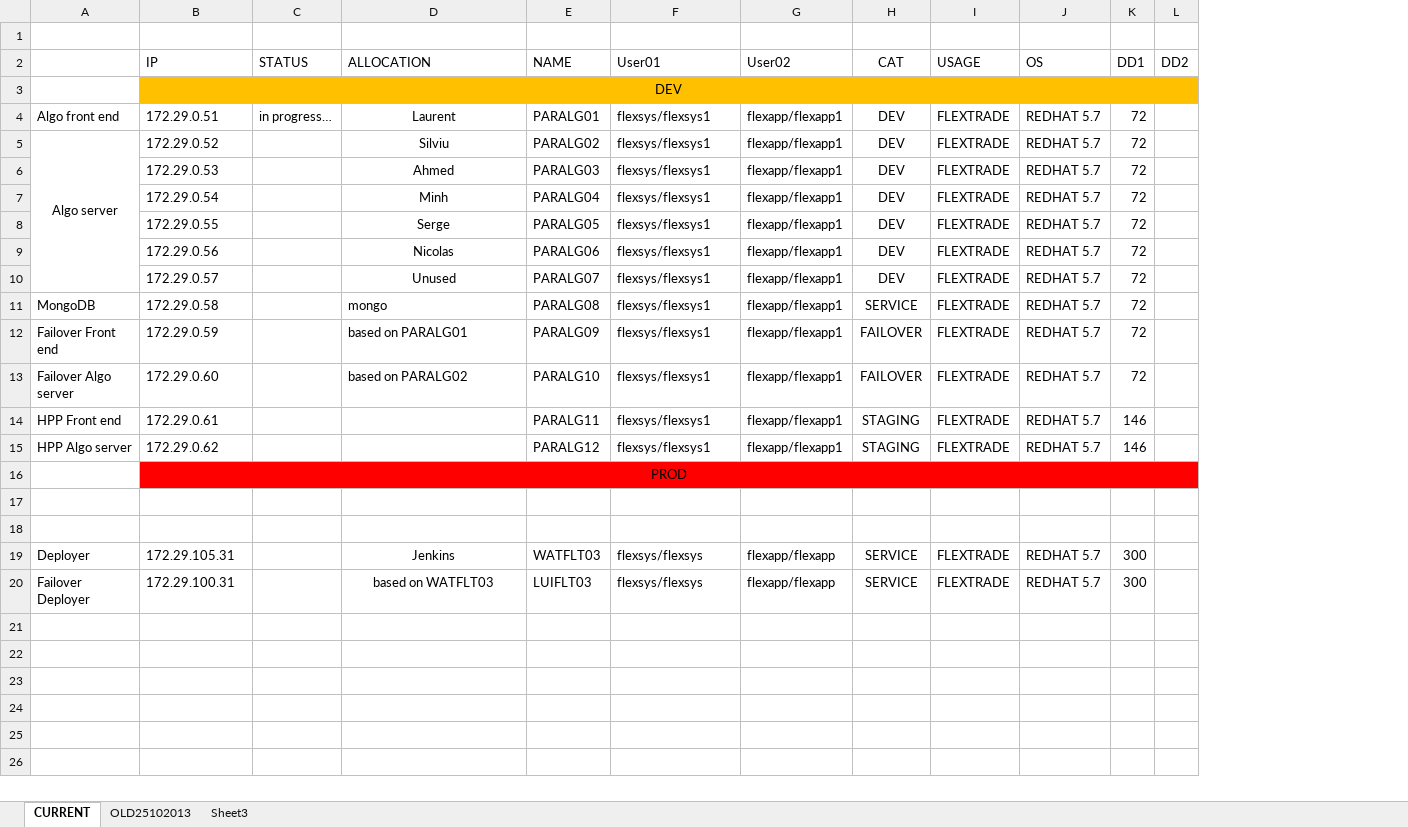
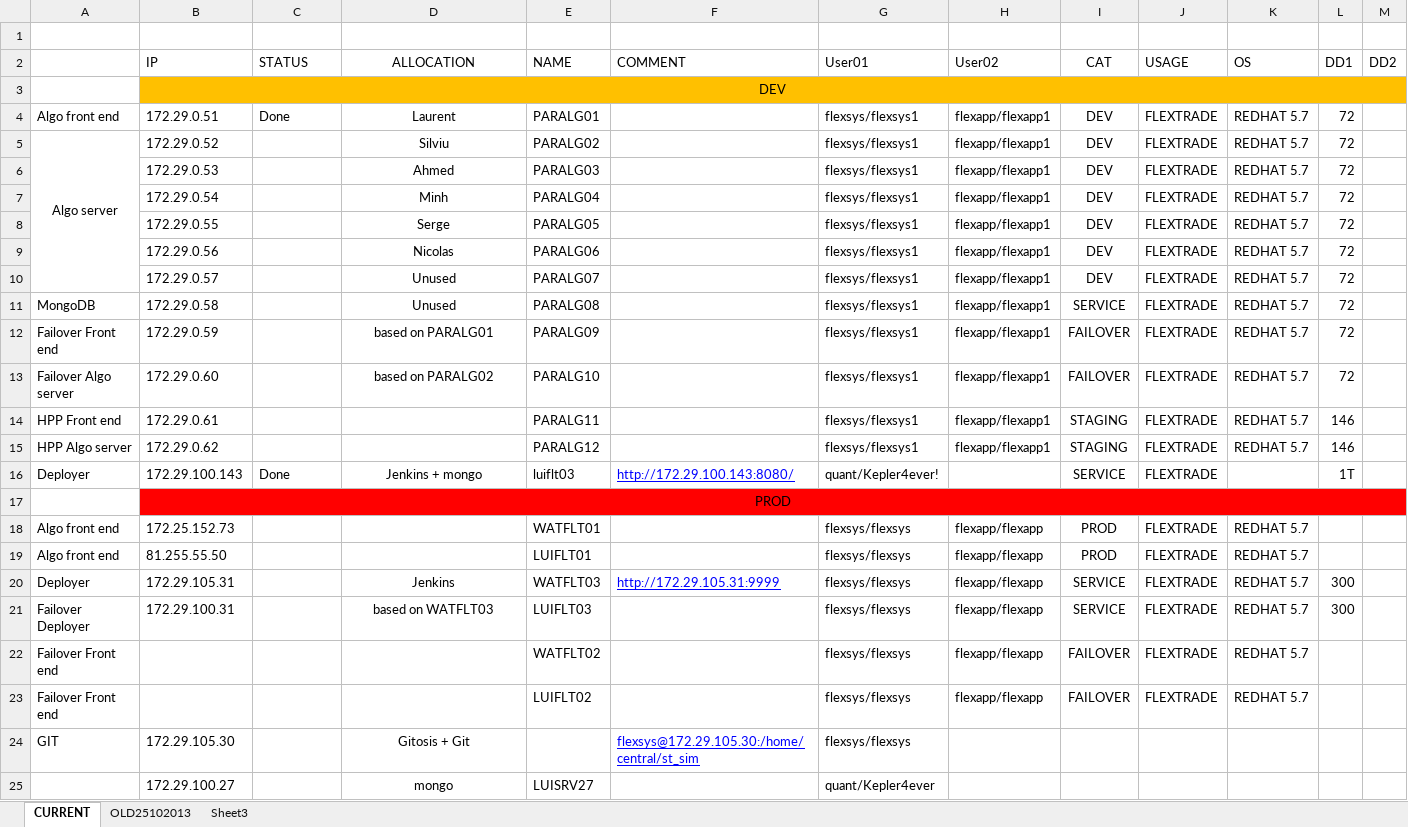
Before and after one commit to okrane/framework, an Excel workbook: docs/Servers.xlsx, sheet CURRENT, drawn as a sheet; only a part is shown; values as stored, in another font and other column widths than the file's, no borders; addresses are those after the commit; rows hold the shown columns only; the diff names each change by its address in the sheet, - before the commit and + after, or states it on an @@ line.

```diff
--- a/docs/Servers.xlsx (sheet CURRENT)
+++ b/docs/Servers.xlsx (sheet CURRENT)
+column F (COMMENT), row 20: http://172.29.105.31:9999
-D2 alignment: left
+D2 alignment: center
-C4 (STATUS): in progress…
+C4 (STATUS): Done
-D11 (ALLOCATION): mongo
+D11 (ALLOCATION): Unused
-D11:D13 alignment: left
+D11:D13 alignment: center
+row 16: Deployer | 172.29.100.143 | Done | Jenkins + mongo | luiflt03 | http://172.29.100.143:8080/ | quant/Kepler4ever! |  | SERVICE | FLEXTRADE |  | 1T
-row 18: (empty)
+row 18: Algo front end | 172.25.152.73 |  |  | WATFLT01 |  | flexsys/flexsys | flexapp/flexapp | PROD | FLEXTRADE | REDHAT 5.7
-row 19: (empty)
+row 19: Algo front end | 81.255.55.50 |  |  | LUIFLT01 |  | flexsys/flexsys | flexapp/flexapp | PROD | FLEXTRADE | REDHAT 5.7
+row 22: Failover Front end |  |  |  | WATFLT02 |  | flexsys/flexsys | flexapp/flexapp | FAILOVER | FLEXTRADE | REDHAT 5.7
+row 23: Failover Front end |  |  |  | LUIFLT02 |  | flexsys/flexsys | flexapp/flexapp | FAILOVER | FLEXTRADE | REDHAT 5.7
+row 24: GIT | 172.29.105.30 |  | Gitosis + Git |  | flexsys@172.29.105.30:/home/central/st_sim | flexsys/flexsys
+row 25:  | 172.29.100.27 |  | mongo | LUISRV27 |  | quant/Kepler4ever
```
Also changed, not shown: 2 other files.
